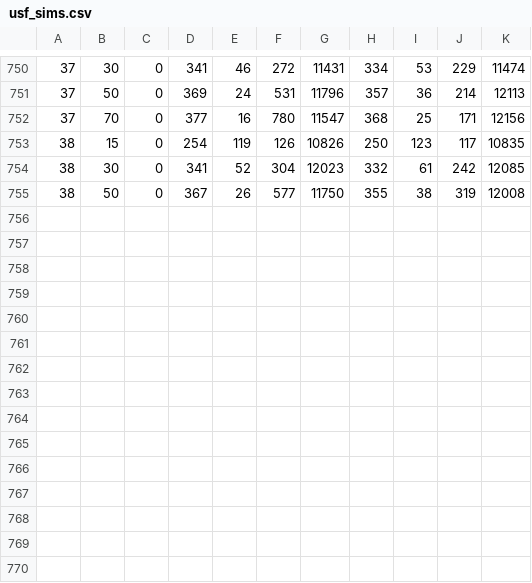
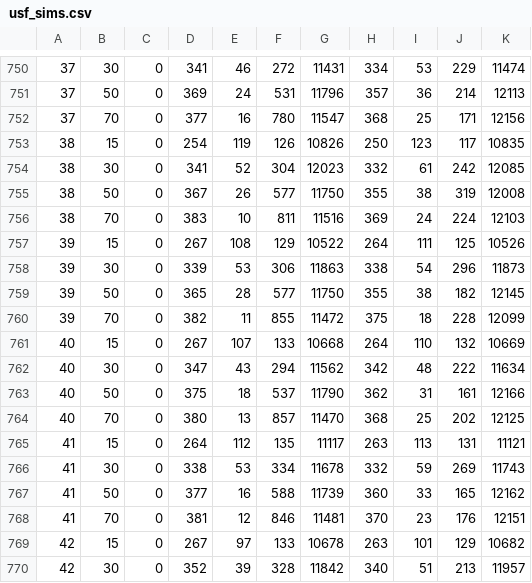
Before and after one commit to AusterweilLab/snafu-py, a CSV file: usf_sims.csv, drawn as a sheet; only a part is shown, gaps mark what is left out.

```diff
--- a/usf_sims.csv
+++ b/usf_sims.csv
@@ -755 +755,16 @@
 38,50,0,367,26,577,11750,355,38,319,12008
+38,70,0,383,10,811,11516,369,24,224,12103
+39,15,0,267,108,129,10522,264,111,125,10526
+39,30,0,339,53,306,11863,338,54,296,11873
+39,50,0,365,28,577,11750,355,38,182,12145
+39,70,0,382,11,855,11472,375,18,228,12099
+40,15,0,267,107,133,10668,264,110,132,10669
+40,30,0,347,43,294,11562,342,48,222,11634
+40,50,0,375,18,537,11790,362,31,161,12166
+40,70,0,380,13,857,11470,368,25,202,12125
+41,15,0,264,112,135,11117,263,113,131,11121
+41,30,0,338,53,334,11678,332,59,269,11743
+41,50,0,377,16,588,11739,360,33,165,12162
+41,70,0,381,12,846,11481,370,23,176,12151
+42,15,0,267,97,133,10678,263,101,129,10682
+42,30,0,352,39,328,11842,340,51,213,11957
```
Also changed, not shown: 10 other files.
